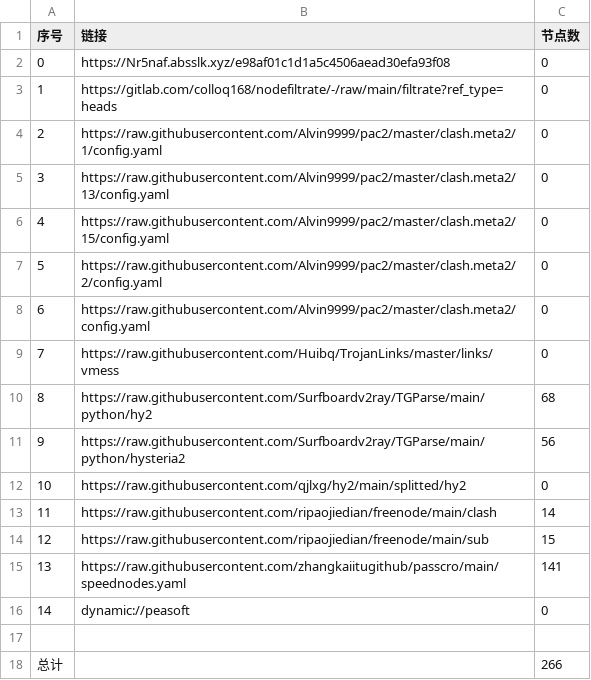
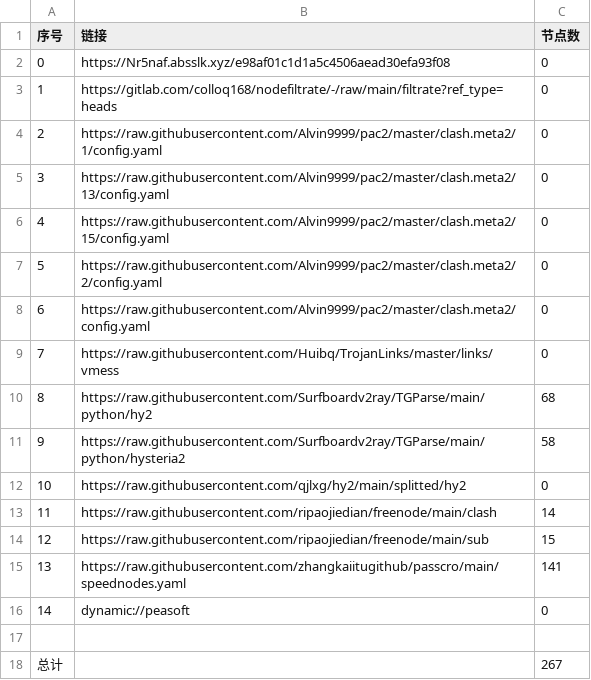
Before and after one commit to zmei19881989/AutoMergePublicNodes, a CSV file: list_result.csv, drawn as a sheet.

```diff
--- a/list_result.csv
+++ b/list_result.csv
@@ -10,3 +10,3 @@
 8,https://raw.githubusercontent.com/Surfboardv2ray/TGParse/main/python/hy2,68
-9,https://raw.githubusercontent.com/Surfboardv2ray/TGParse/main/python/hysteria2,56
+9,https://raw.githubusercontent.com/Surfboardv2ray/TGParse/main/python/hysteria2,58
 10,https://raw.githubusercontent.com/qjlxg/hy2/main/splitted/hy2,0
@@ -17,2 +17,2 @@
 
-总计,,266
+总计,,267
```
Also changed, not shown: 6 other files.
